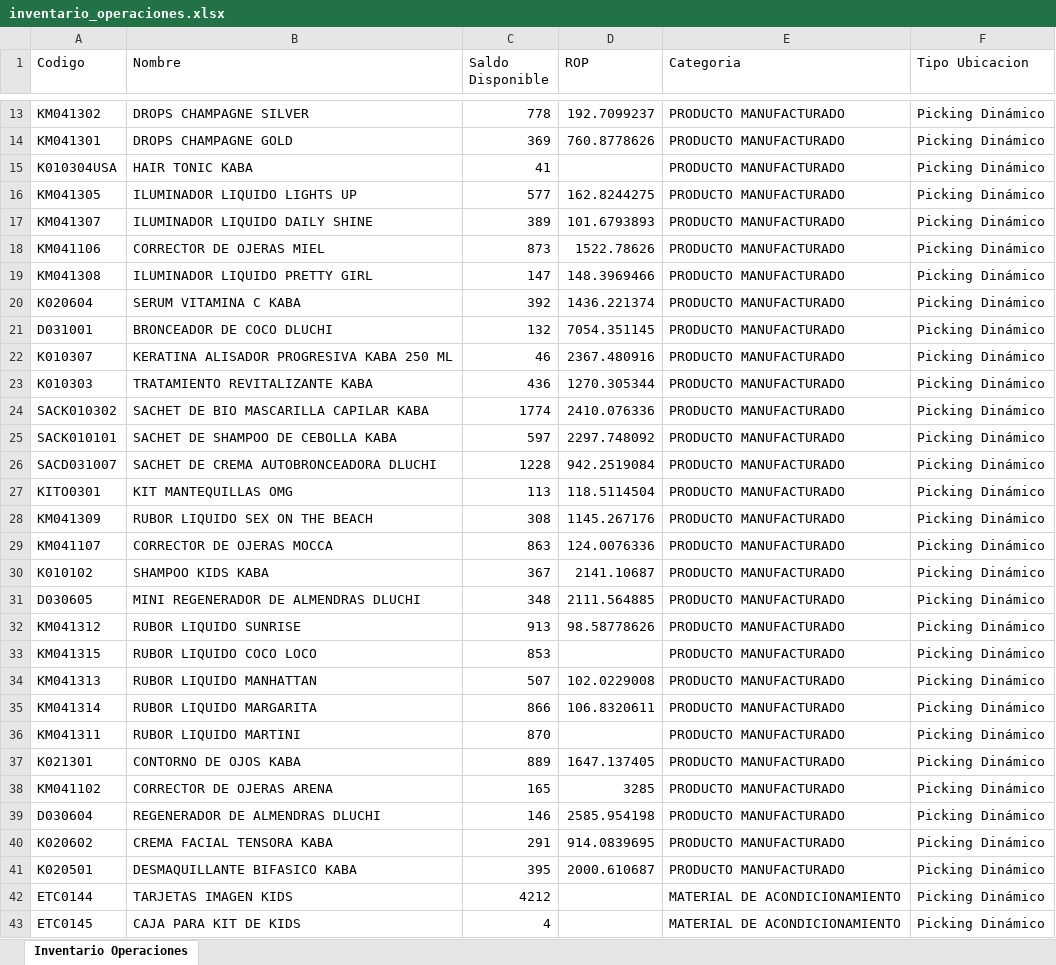
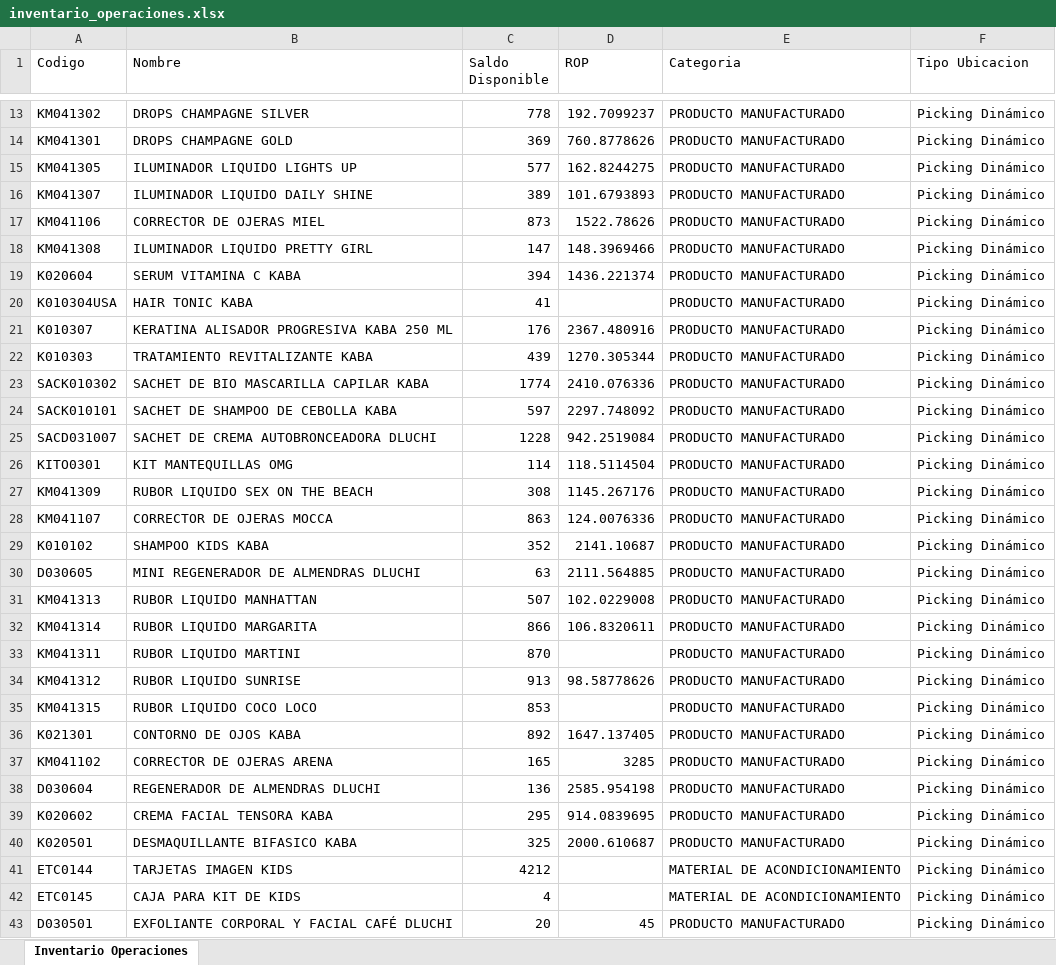
Before and after one commit to gaduqueja07/dashboard-dluchi, an Excel workbook: inventario_operaciones.xlsx, sheet Inventario Operaciones, drawn as a sheet; only a part is shown, gaps mark what is left out; the shorter side is filled out with more unchanged rows; values as stored, in another font and other column widths than the file's, no borders; removed rows and columns are numbered as before the commit, all else as after; the diff covers the shown part only; the diff names each change by its address in the sheet, - before the commit and + after, or states it on an @@ line.

Commit message:
Actualizar inventario_operaciones.xlsx (solo-inventario) - 2026-10-03 07:42

```diff
--- a/inventario_operaciones.xlsx (sheet Inventario Operaciones)
+++ b/inventario_operaciones.xlsx (sheet Inventario Operaciones)
-C19 (Saldo Disponible): 392
+C19 (Saldo Disponible): 394
-row 21: D031001 | BRONCEADOR DE COCO DLUCHI | 132 | 7054.351145 | PRODUCTO MANUFACTURADO | Picking Dinámico
@@ row 15 moved to row 20: K010304USA @@
-C21 (Saldo Disponible): 46
+C21 (Saldo Disponible): 176
-C22 (Saldo Disponible): 436
+C22 (Saldo Disponible): 439
-C26 (Saldo Disponible): 113
+C26 (Saldo Disponible): 114
-C29 (Saldo Disponible): 367
+C29 (Saldo Disponible): 352
-C30 (Saldo Disponible): 348
+C30 (Saldo Disponible): 63
@@ row 32 moved to row 34: KM041312 @@
@@ row 33 moved to row 35: KM041315 @@
-C36 (Saldo Disponible): 889
+C36 (Saldo Disponible): 892
-C38 (Saldo Disponible): 146
+C38 (Saldo Disponible): 136
-C39 (Saldo Disponible): 291
+C39 (Saldo Disponible): 295
-C40 (Saldo Disponible): 395
+C40 (Saldo Disponible): 325
```
Also changed, not shown: 26 added rows, 33 removed rows, 229 moved rows and 93 edited cells elsewhere in this sheet.
